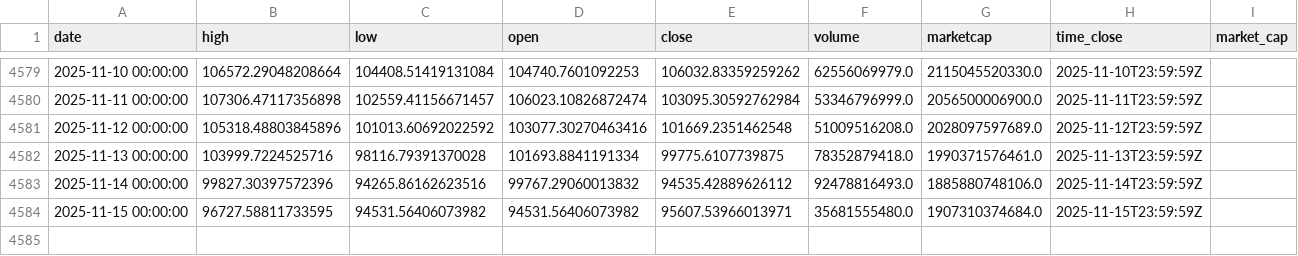
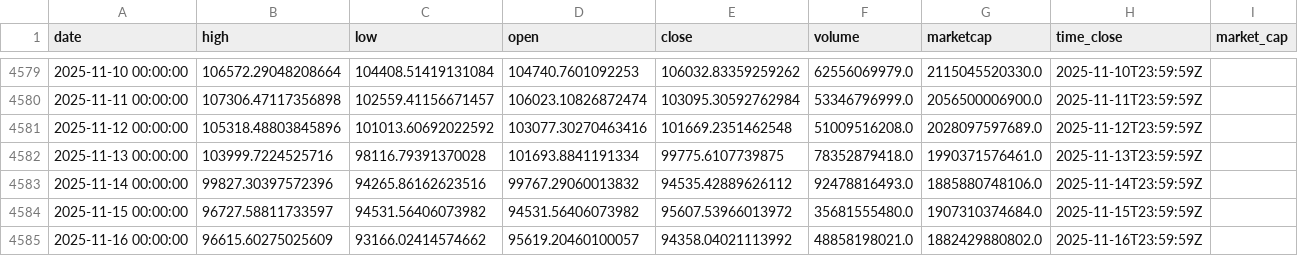
Before and after one commit to rey-dal/bitcoin, a CSV file: data/btc_historical_data.csv, drawn as a sheet; only a part is shown, gaps mark what is left out.

```diff
--- a/data/btc_historical_data.csv
+++ b/data/btc_historical_data.csv
@@ -4583,2 +4583,3 @@ date,high,low,open,close,volume,marketcap,time_close,market_cap
 2025-11-14 00:00:00,99827.30397572396,94265.86162623516,99767.29060013832,94535.42889626112,92478816493.0,1885880748106.0,2025-11-14T23:59:59Z,
-2025-11-15 00:00:00,96727.58811733595,94531.56406073982,94531.56406073982,95607.53966013971,35681555480.0,1907310374684.0,2025-11-15T23:59:59Z,
+2025-11-15 00:00:00,96727.58811733597,94531.56406073982,94531.56406073982,95607.53966013972,35681555480.0,1907310374684.0,2025-11-15T23:59:59Z,
+2025-11-16 00:00:00,96615.60275025609,93166.02414574662,95619.20460100057,94358.04021113992,48858198021.0,1882429880802.0,2025-11-16T23:59:59Z,
```
Also changed, not shown: data/combined_predictions.csv, data/preprocessed_data.csv, 6 other files.
